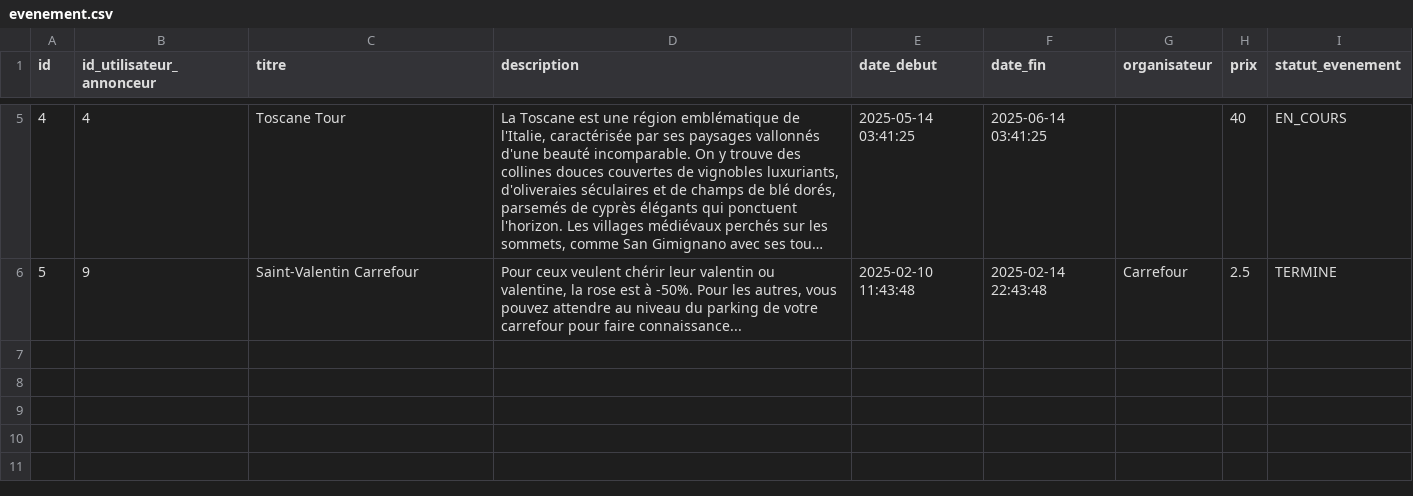
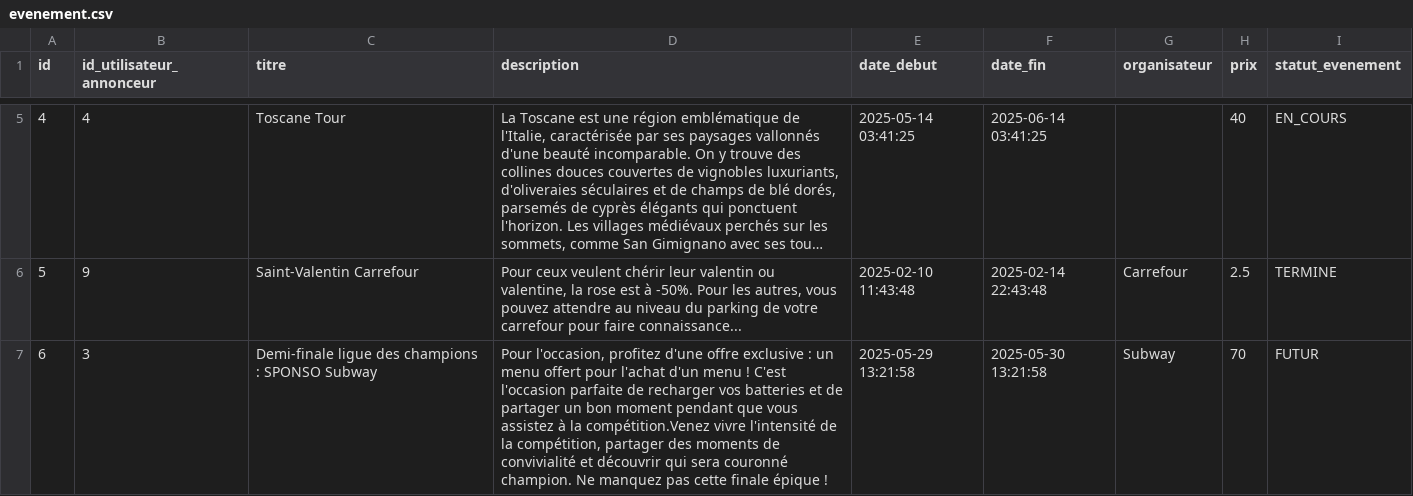
Before and after one commit to SuyuKuka/Le-Big-Match-Big-Brother-Is-Matching-You, a CSV file: src/data/evenement/evenement.csv, drawn as a sheet; only a part is shown, gaps mark what is left out; long unchanged cells end in …; the diff names each change by its address in the sheet, - before the commit and + after, or states it on an @@ line.

```diff
--- a/src/data/evenement/evenement.csv
+++ b/src/data/evenement/evenement.csv
+row 7: 6 | 3 | Demi-finale ligue des champions : SPONSO Subway | Pour l'occasion, profitez d'une offre exclusive : un menu offert pour l'achat d'un menu ! C'est l'occasion parfaite de recharger vos batteries et de partager un bon moment pendant que vous assistez à la compétition.Venez vivre l'intensité de la compétition, partager des moments de convivialité et découvrir qui sera couronné champion. Ne manquez pas cette finale épique ! | 2025-05-29 13:21:58 | 2025-05-30 13:21:58 | Subway | 70 | FUTUR
```
Also changed, not shown: 1 other file.
